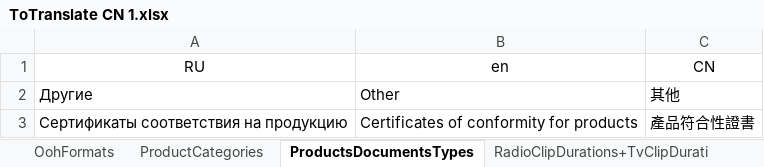
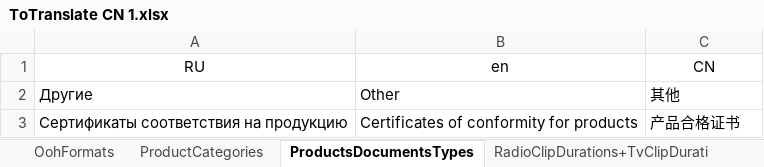
Before and after one commit to childfocusai/Salon_krasoty, an Excel workbook: docs/ToTranslate CN 1.xlsx, sheet ProductsDocumentsTypes, drawn as a sheet; values as stored, in another font and other column widths than the file's, no borders; the diff names each change by its address in the sheet, - before the commit and + after, or states it on an @@ line.

```diff
--- a/docs/ToTranslate CN 1.xlsx (sheet ProductsDocumentsTypes)
+++ b/docs/ToTranslate CN 1.xlsx (sheet ProductsDocumentsTypes)
-C3 (CN): 產品符合性證書
+C3 (CN): 产品合格证书
```
Also changed, not shown: sheet MarketplaceProducts, sheet Resources, sheet MarketplaceAdFormats, sheet Regions, sheet ProductCategories, sheet Identity-Resources, 13 more sheets.
